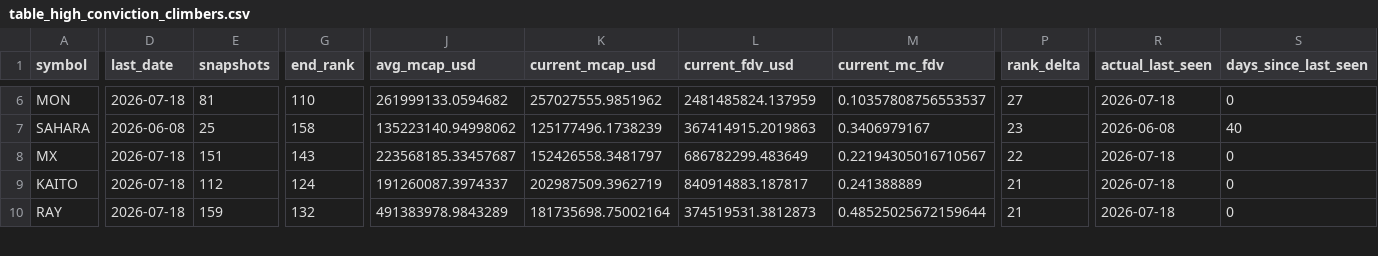
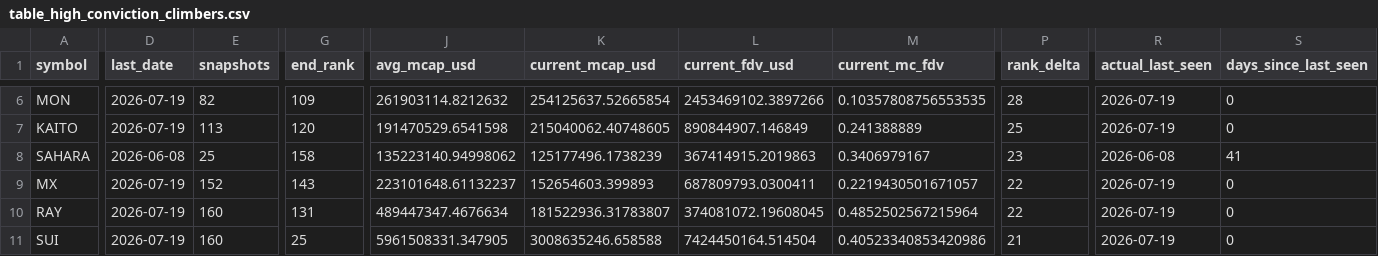
Before and after one commit to udipta-dev/rank-radar, a CSV file: data/out/table_high_conviction_climbers.csv, drawn as a sheet; only a part is shown, gaps mark what is left out; removed rows and columns are numbered as before the commit, all else as after; rows hold the shown columns only; the diff covers the shown part only; the diff names each change by its address in the sheet, - before the commit and + after, or states it on an @@ line.

```diff
--- a/data/out/table_high_conviction_climbers.csv
+++ b/data/out/table_high_conviction_climbers.csv
-D6 (last_date): 2026-07-18
+D6 (last_date): 2026-07-19
-E6 (snapshots): 81
+E6 (snapshots): 82
-G6 (end_rank): 110
+G6 (end_rank): 109
-J6 (avg_mcap_usd): 261999133.0594682
+J6 (avg_mcap_usd): 261903114.8212632
-K6 (current_mcap_usd): 257027555.9851962
+K6 (current_mcap_usd): 254125637.52665854
-L6 (current_fdv_usd): 2481485824.137959
+L6 (current_fdv_usd): 2453469102.3897266
-M6 (current_mc_fdv): 0.10357808756553537
+M6 (current_mc_fdv): 0.10357808756553535
-P6 (rank_delta): 27
+P6 (rank_delta): 28
-R6 (actual_last_seen): 2026-07-18
+R6 (actual_last_seen): 2026-07-19
+row 7: KAITO | 2026-07-19 | 113 | 120 | 191470529.6541598 | 215040062.40748605 | 890844907.146849 | 0.241388889 | 25 | 2026-07-19 | 0
-S8 (days_since_last_seen): 40
+S8 (days_since_last_seen): 41
-D9 (last_date): 2026-07-18
+D9 (last_date): 2026-07-19
-E9 (snapshots): 151
+E9 (snapshots): 152
-J9 (avg_mcap_usd): 223568185.33457687
+J9 (avg_mcap_usd): 223101648.61132237
-K9 (current_mcap_usd): 152426558.3481797
+K9 (current_mcap_usd): 152654603.399893
-L9 (current_fdv_usd): 686782299.483649
+L9 (current_fdv_usd): 687809793.0300411
-M9 (current_mc_fdv): 0.22194305016710567
+M9 (current_mc_fdv): 0.2219430501671057
-R9 (actual_last_seen): 2026-07-18
+R9 (actual_last_seen): 2026-07-19
-row 9: KAITO | 2026-07-18 | 112 | 124 | 191260087.3974337 | 202987509.3962719 | 840914883.187817 | 0.241388889 | 21 | 2026-07-18 | 0
-D10 (last_date): 2026-07-18
+D10 (last_date): 2026-07-19
-E10 (snapshots): 159
+E10 (snapshots): 160
-G10 (end_rank): 132
+G10 (end_rank): 131
-J10 (avg_mcap_usd): 491383978.9843289
+J10 (avg_mcap_usd): 489447347.4676634
-K10 (current_mcap_usd): 181735698.75002164
+K10 (current_mcap_usd): 181522936.31783807
-L10 (current_fdv_usd): 374519531.3812873
+L10 (current_fdv_usd): 374081072.19608045
-M10 (current_mc_fdv): 0.48525025672159644
+M10 (current_mc_fdv): 0.4852502567215964
-P10 (rank_delta): 21
+P10 (rank_delta): 22
-R10 (actual_last_seen): 2026-07-18
+R10 (actual_last_seen): 2026-07-19
+row 11: SUI | 2026-07-19 | 160 | 25 | 5961508331.347905 | 3008635246.658588 | 7424450164.514504 | 0.40523340853420986 | 21 | 2026-07-19 | 0
```
Also changed, not shown: 1 removed row and 43 edited cells elsewhere in this file, data/out/table_climbers_overall.csv, data/out/table_low_float_decliners.csv, 15 other files.
